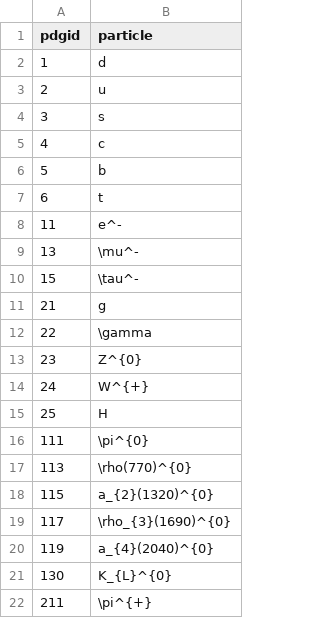
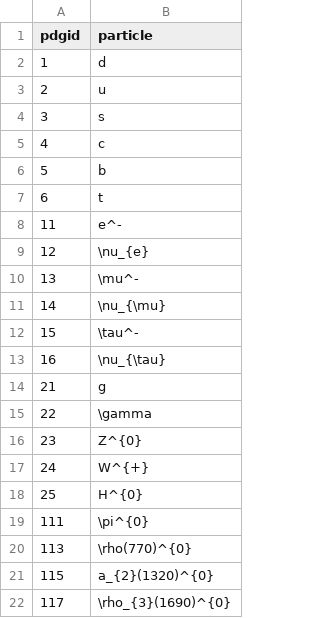
Before and after one commit to scikit-hep/particle, a CSV file: particle/data/pdgid_to_latex.csv, drawn as a sheet; only a part is shown; the shorter side is filled out with more unchanged rows.

```diff
--- a/particle/data/pdgid_to_latex.csv
+++ b/particle/data/pdgid_to_latex.csv
@@ -8,4 +8,7 @@ pdgid,particle
 11,e^-
+12,\nu_{e}
 13,\mu^-
+14,\nu_{\mu}
 15,\tau^-
+16,\nu_{\tau}
 21,g
@@ -14,3 +17,3 @@ pdgid,particle
 24,W^{+}
-25,H
+25,H^{0}
 111,\pi^{0}
```
Also changed, not shown: particle/data/particle2008.csv, particle/data/particle2018.csv, 1 other file.
